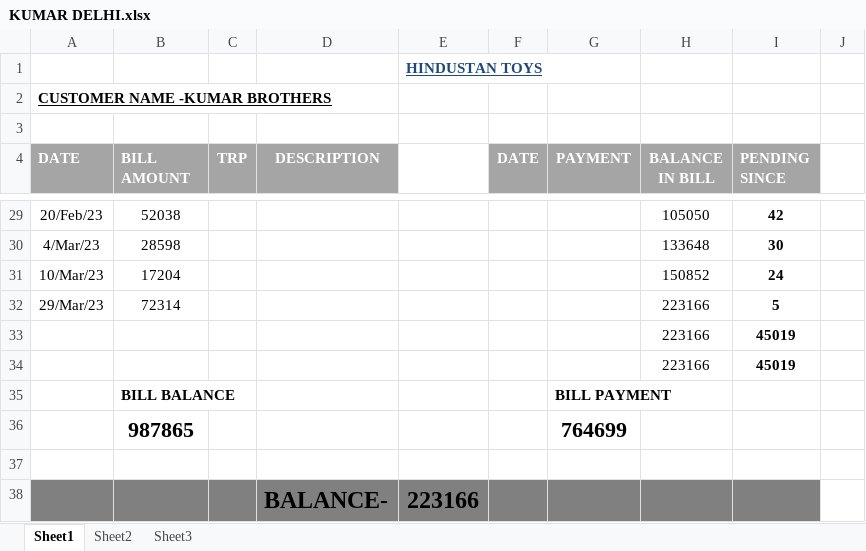
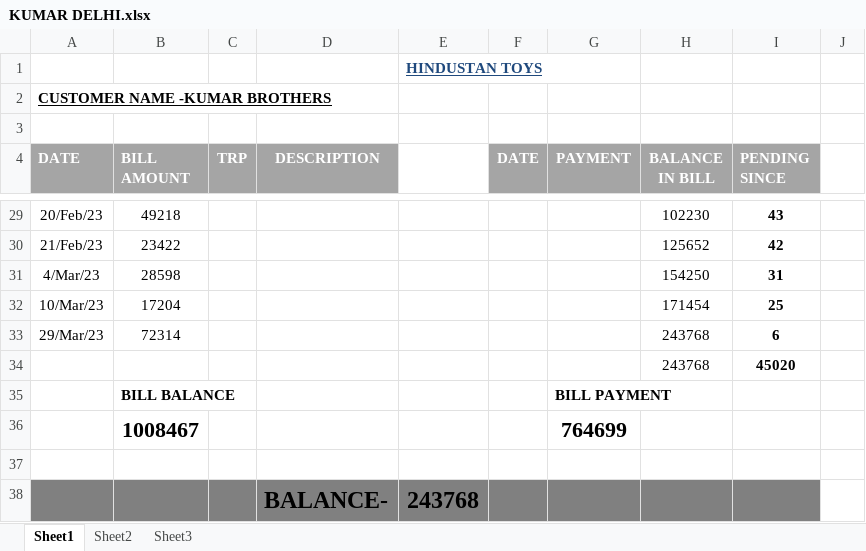
Before and after one commit to hunksammy/2084377289testbysam, an Excel workbook: IMPORTANT/KUMAR DELHI.xlsx, sheet Sheet1, drawn as a sheet; only a part is shown, gaps mark what is left out; values as stored, in another font and other column widths than the file's, no borders; conditional formats not drawn; removed rows and columns are numbered as before the commit, all else as after; the diff covers the shown part only; the diff names each change by its address in the sheet, - before the commit and + after, or states it on an @@ line.

```diff
--- a/IMPORTANT/KUMAR DELHI.xlsx (sheet Sheet1)
+++ b/IMPORTANT/KUMAR DELHI.xlsx (sheet Sheet1)
-B29 (BILL AMOUNT): 52038
+B29 (BILL AMOUNT): 49218
-H29 (BALANCE IN BILL): 105050
+H29 (BALANCE IN BILL): 102230
-I29 (PENDING SINCE): 42
+I29 (PENDING SINCE): 43
+row 30: 21/Feb/23 | 23422 |  |  |  |  |  | 125652 | 42
-H31 (BALANCE IN BILL): 133648
+H31 (BALANCE IN BILL): 154250
-I31 (PENDING SINCE): 30
+I31 (PENDING SINCE): 31
-H32 (BALANCE IN BILL): 150852
+H32 (BALANCE IN BILL): 171454
-I32 (PENDING SINCE): 24
+I32 (PENDING SINCE): 25
-H33 (BALANCE IN BILL): 223166
+H33 (BALANCE IN BILL): 243768
-I33 (PENDING SINCE): 5
+I33 (PENDING SINCE): 6
-row 33:  |  |  |  |  |  |  | 223166 | 45019
-row 34:  |  |  |  |  |  |  | 223166 | 45019
+row 34:  |  |  |  |  |  |  | 243768 | 45020
-B36 (BILL AMOUNT): 987865
+B36 (BILL AMOUNT): 1008467
-E38: 223166
+E38: 243768
```
Also changed, not shown: 24 edited cells elsewhere in this sheet, IMPORTANT/main.xlsx, 50 other files.
